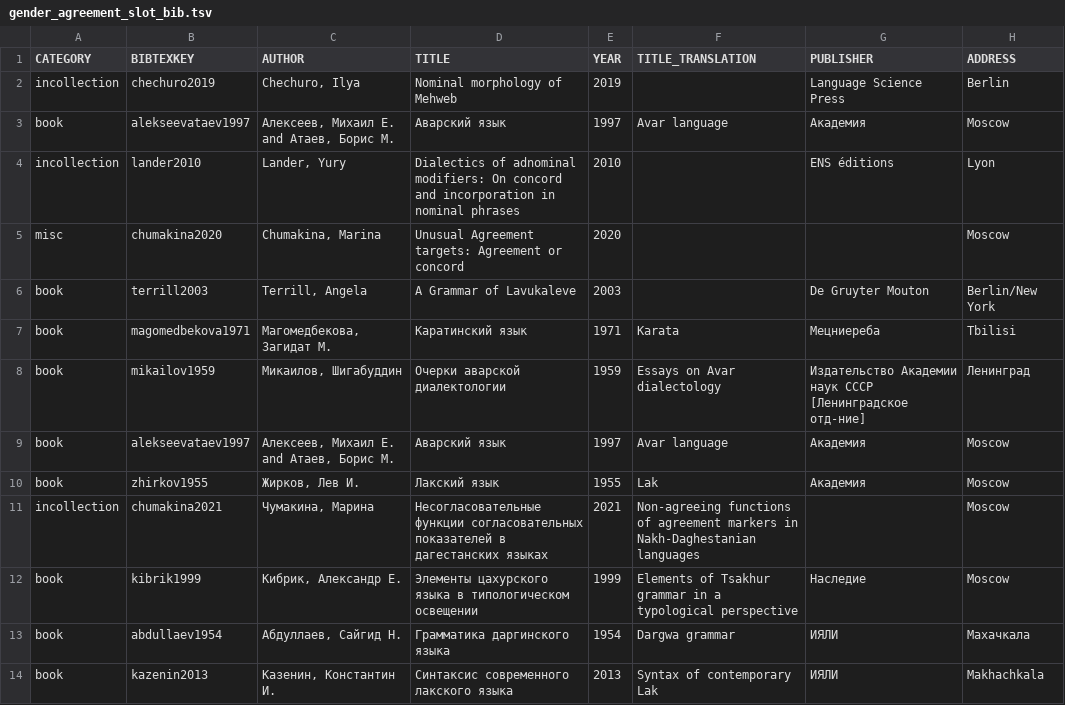
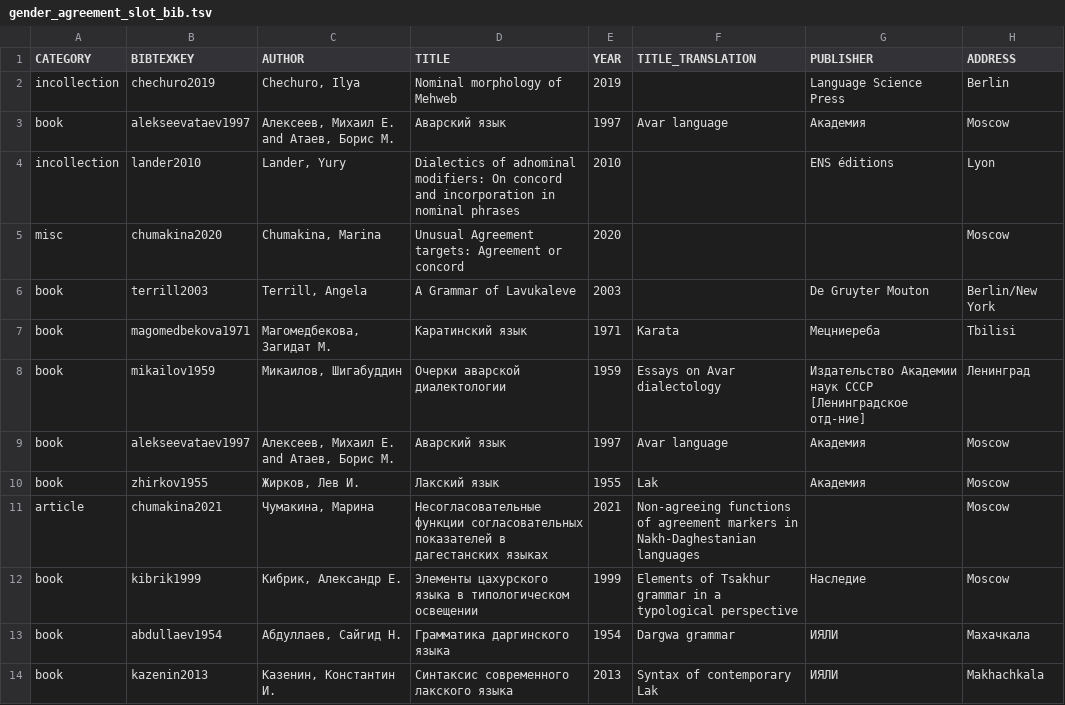
Before and after one commit to LingConLab/TALD, a TSV file: data/orig_bib_tsv/gender_agreement_slot_bib.tsv, drawn as a sheet; only a part is shown; the diff names each change by its address in the sheet, - before the commit and + after, or states it on an @@ line.

Commit message:
Update gender_agreement_slot_bib.tsv
chumakina2021 corrected

```diff
--- a/data/orig_bib_tsv/gender_agreement_slot_bib.tsv
+++ b/data/orig_bib_tsv/gender_agreement_slot_bib.tsv
-A11 (CATEGORY): incollection
+A11 (CATEGORY): article
```
